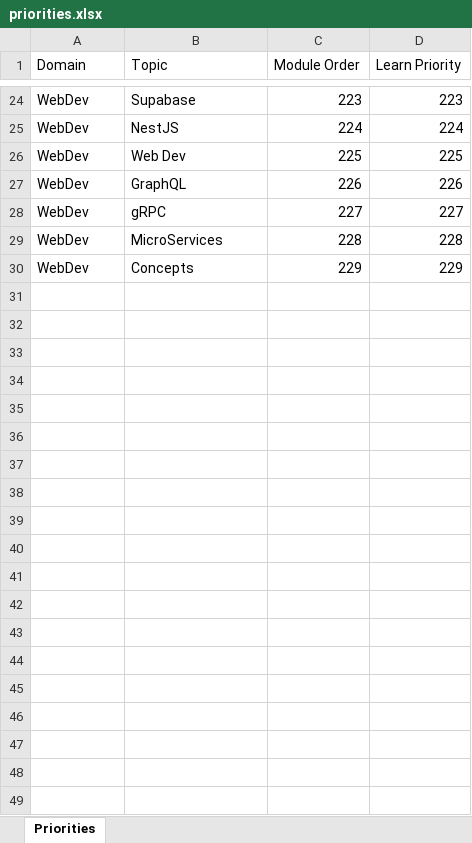
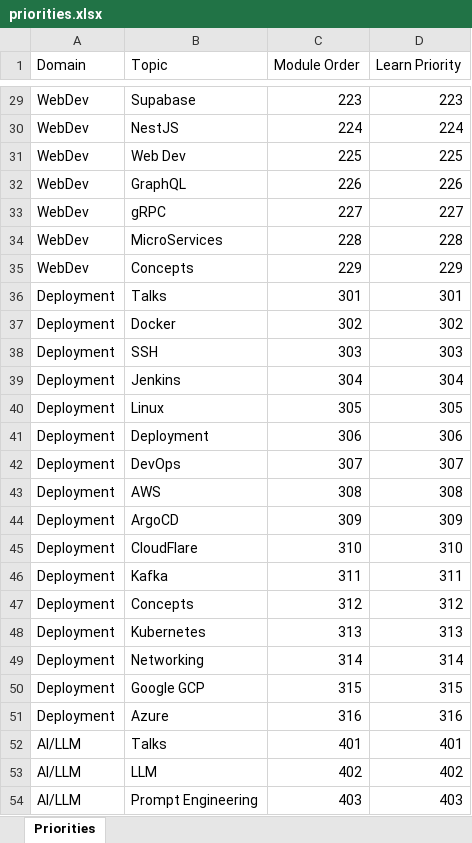
Before and after one commit to 786riyaz/Next_JS___Projects, an Excel workbook: 03_Learning_Management/00_Excel_Export/priorities.xlsx, sheet Priorities, drawn as a sheet; only a part is shown, gaps mark what is left out; values as stored, in another font and other column widths than the file's, no borders; the diff covers the shown part only; the diff names each change by its address in the sheet, - before the commit and + after, or states it on an @@ line.

Commit message:
Added Latest Export of Excel

```diff
--- a/03_Learning_Management/00_Excel_Export/priorities.xlsx (sheet Priorities)
+++ b/03_Learning_Management/00_Excel_Export/priorities.xlsx (sheet Priorities)
+row 36: Deployment | Talks | 301 | 301
+row 37: Deployment | Docker | 302 | 302
+row 38: Deployment | SSH | 303 | 303
+row 39: Deployment | Jenkins | 304 | 304
+row 40: Deployment | Linux | 305 | 305
+row 41: Deployment | Deployment | 306 | 306
+row 42: Deployment | DevOps | 307 | 307
+row 43: Deployment | AWS | 308 | 308
+row 44: Deployment | ArgoCD | 309 | 309
+row 45: Deployment | CloudFlare | 310 | 310
+row 46: Deployment | Kafka | 311 | 311
+row 47: Deployment | Concepts | 312 | 312
+row 48: Deployment | Kubernetes | 313 | 313
+row 49: Deployment | Networking | 314 | 314
+row 50: Deployment | Google GCP | 315 | 315
+row 51: Deployment | Azure | 316 | 316
+row 52: AI/LLM | Talks | 401 | 401
+row 53: AI/LLM | LLM | 402 | 402
+row 54: AI/LLM | Prompt Engineering | 403 | 403
```
Also changed, not shown: 47 added rows elsewhere in this sheet, 03_Learning_Management/00_Excel_Export/links.xlsx, 03_Learning_Management/00_Excel_Export/videos.xlsx.
